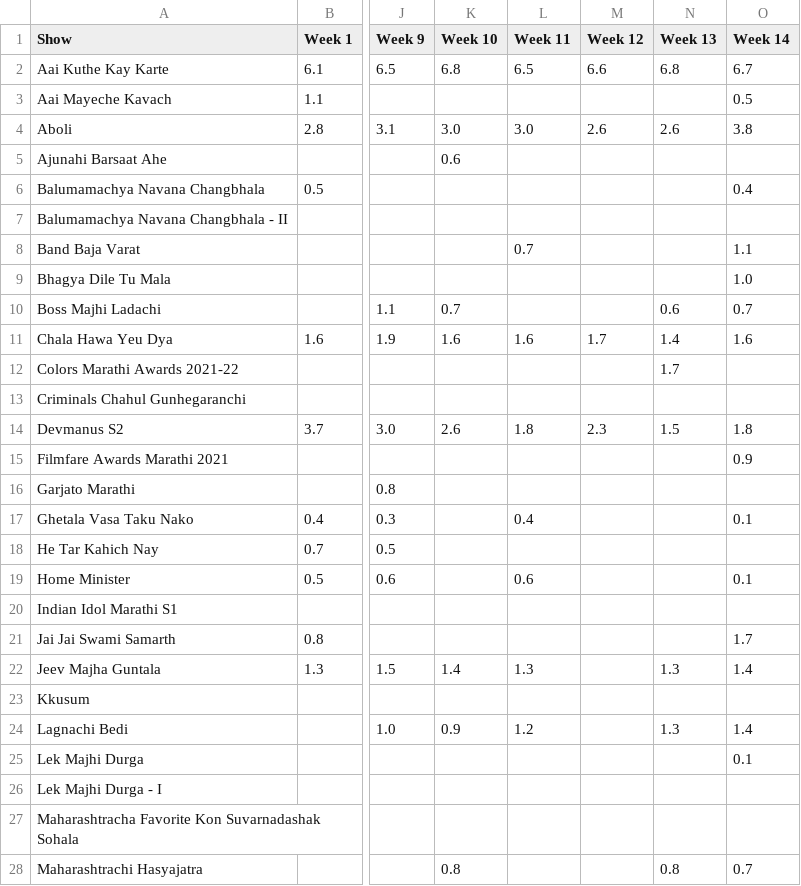
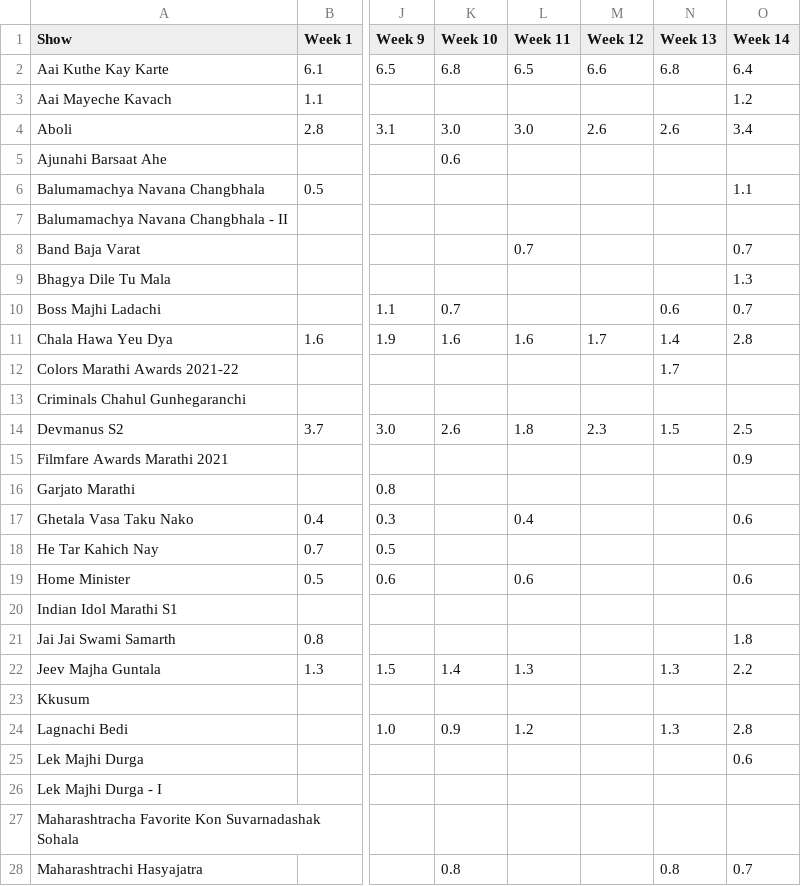
Before and after one commit to rohitk04/marathi-shows-data, a CSV file: data/csv/shows/tv/tv_trp_trp.csv, drawn as a sheet; only a part is shown, gaps mark what is left out; the diff covers the shown part only; the diff names each change by its address in the sheet, - before the commit and + after, or states it on an @@ line.

```diff
--- a/data/csv/shows/tv/tv_trp_trp.csv
+++ b/data/csv/shows/tv/tv_trp_trp.csv
-O2 (Week 14): 6.7
+O2 (Week 14): 6.4
-O3 (Week 14): 0.5
+O3 (Week 14): 1.2
-O4 (Week 14): 3.8
+O4 (Week 14): 3.4
-O6 (Week 14): 0.4
+O6 (Week 14): 1.1
-O8 (Week 14): 1.1
+O8 (Week 14): 0.7
-O9 (Week 14): 1.0
+O9 (Week 14): 1.3
-O11 (Week 14): 1.6
+O11 (Week 14): 2.8
-O14 (Week 14): 1.8
+O14 (Week 14): 2.5
-O17 (Week 14): 0.1
+O17 (Week 14): 0.6
-O19 (Week 14): 0.1
+O19 (Week 14): 0.6
-O21 (Week 14): 1.7
+O21 (Week 14): 1.8
-O22 (Week 14): 1.4
+O22 (Week 14): 2.2
-O24 (Week 14): 1.4
+O24 (Week 14): 2.8
-O25 (Week 14): 0.1
+O25 (Week 14): 0.6
```
Also changed, not shown: 20 edited cells elsewhere in this file, data/csv/shows/tv/tv_trp_rank.csv, 11 other files.
